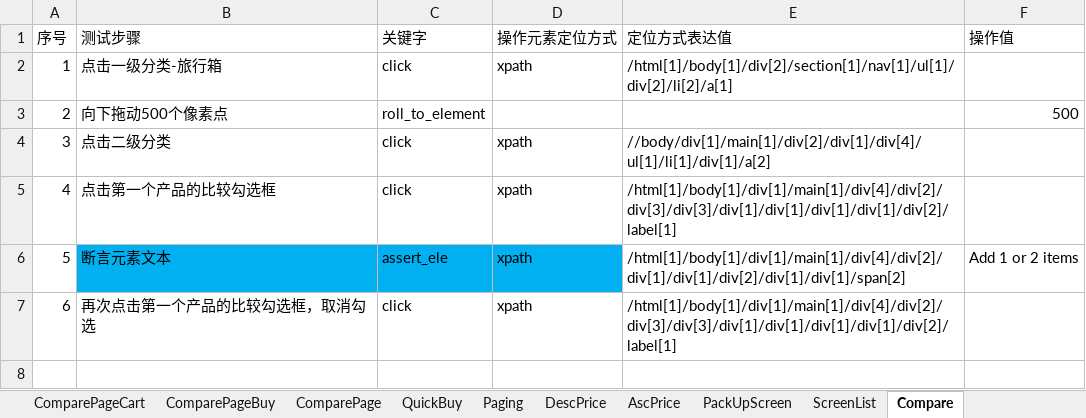
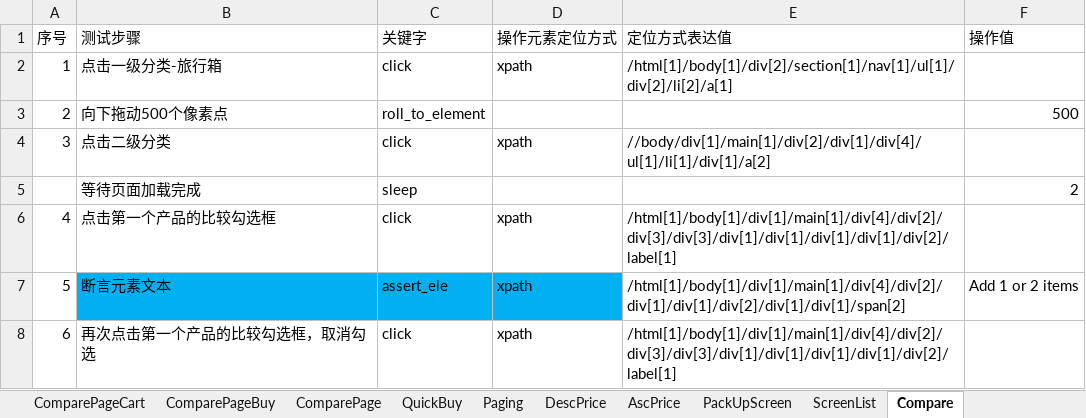
Before and after one commit to huangbeier/tumi-cn, an Excel workbook: data/TUMI_HK.xlsx, sheet Compare, drawn as a sheet; values as stored, in another font and other column widths than the file's, no borders; the diff names each change by its address in the sheet, - before the commit and + after, or states it on an @@ line.

```diff
--- a/data/TUMI_HK.xlsx (sheet Compare)
+++ b/data/TUMI_HK.xlsx (sheet Compare)
+row 5:  | 等待页面加载完成 | sleep |  |  | 2
```
Also changed, not shown: sheet 测试用例, sheet CategoryPages, data/TUMI_CN.xlsx, 2 other files.
